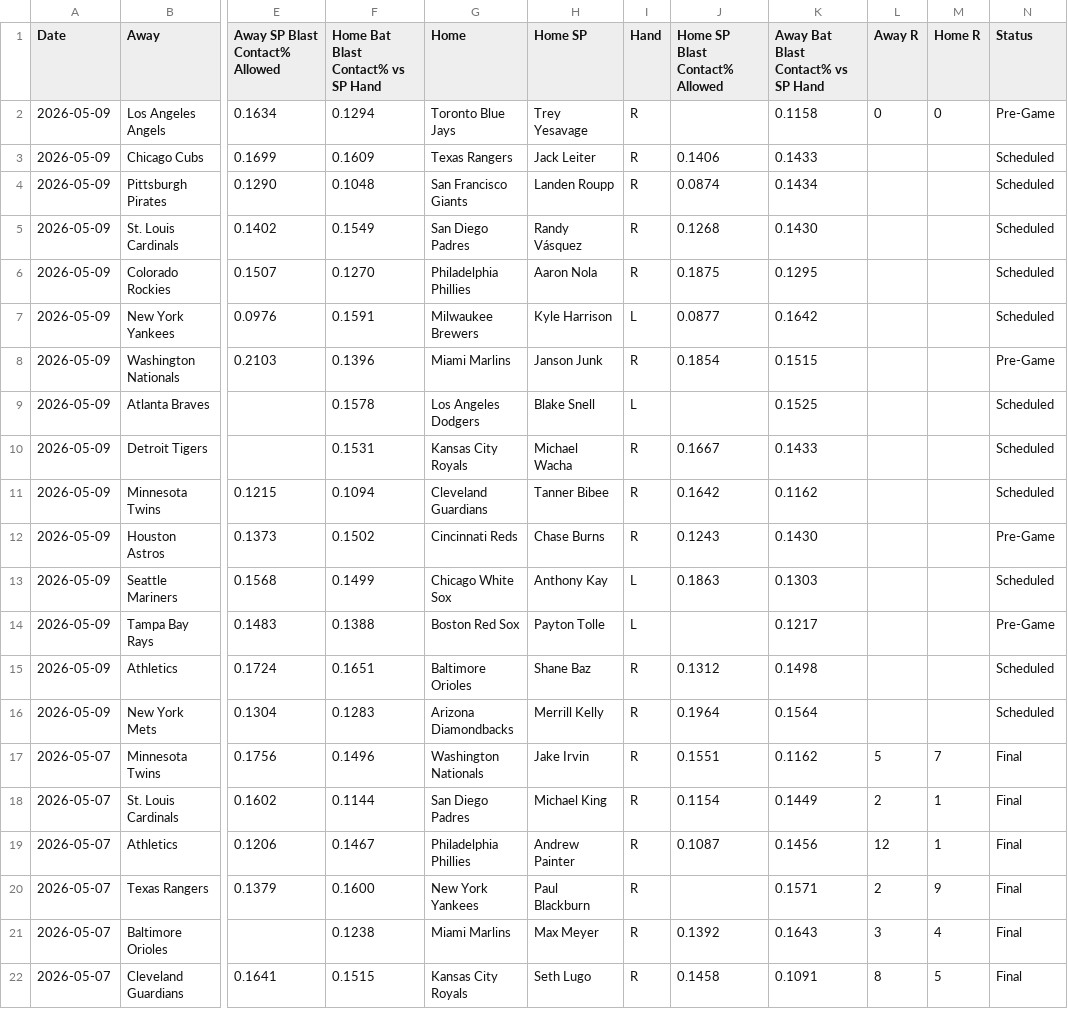
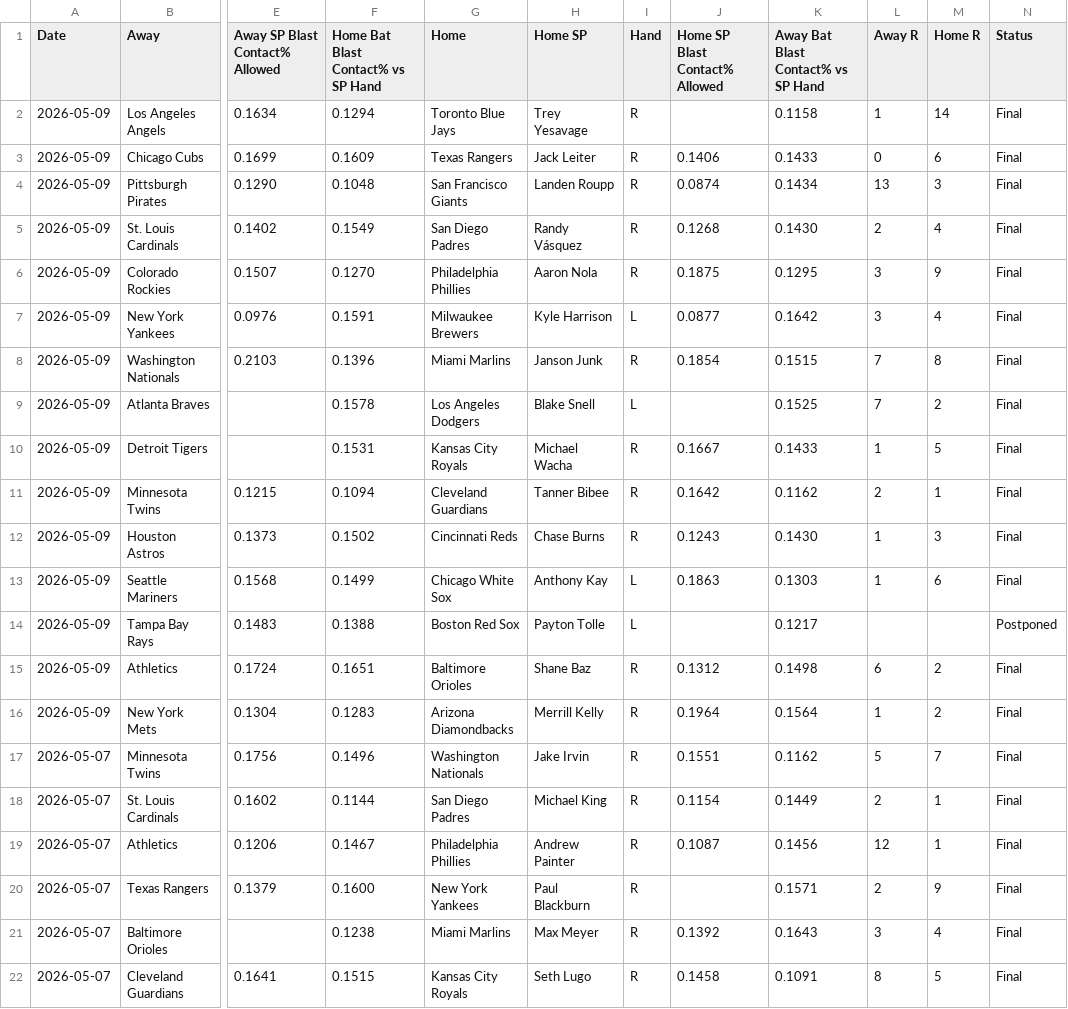
Before and after one commit to furuq2/blast-contact, a CSV file: data/master.csv, drawn as a sheet; only a part is shown, gaps mark what is left out; the diff names each change by its address in the sheet, - before the commit and + after, or states it on an @@ line.

```diff
--- a/data/master.csv
+++ b/data/master.csv
-L2 (Away R): 0
+L2 (Away R): 1
-M2 (Home R): 0
+M2 (Home R): 14
-N2 (Status): Pre-Game
+N2 (Status): Final
-L3 (Away R): (empty)
+L3 (Away R): 0
-M3 (Home R): (empty)
+M3 (Home R): 6
-N3:N7 (Status): Scheduled
+N3:N7 (Status): Final
-L4 (Away R): (empty)
+L4 (Away R): 13
-M4 (Home R): (empty)
+M4 (Home R): 3
-L5 (Away R): (empty)
+L5 (Away R): 2
-M5 (Home R): (empty)
+M5 (Home R): 4
-L6:L7 (Away R): (empty)
+L6:L7 (Away R): 3
-M6 (Home R): (empty)
+M6 (Home R): 9
-M7 (Home R): (empty)
+M7 (Home R): 4
-L8:L9 (Away R): (empty)
+L8:L9 (Away R): 7
-M8 (Home R): (empty)
+M8 (Home R): 8
-N8 (Status): Pre-Game
+N8 (Status): Final
-M9 (Home R): (empty)
+M9 (Home R): 2
-N9:N11 (Status): Scheduled
+N9:N11 (Status): Final
-L10 (Away R): (empty)
+L10 (Away R): 1
-M10 (Home R): (empty)
+M10 (Home R): 5
-L11 (Away R): (empty)
+L11 (Away R): 2
-M11 (Home R): (empty)
+M11 (Home R): 1
-L12:L13 (Away R): (empty)
+L12:L13 (Away R): 1
-M12 (Home R): (empty)
+M12 (Home R): 3
-N12 (Status): Pre-Game
+N12 (Status): Final
-M13 (Home R): (empty)
+M13 (Home R): 6
-N13 (Status): Scheduled
+N13 (Status): Final
-N14 (Status): Pre-Game
+N14 (Status): Postponed
-L15 (Away R): (empty)
+L15 (Away R): 6
-M15:M16 (Home R): (empty)
+M15:M16 (Home R): 2
-N15:N16 (Status): Scheduled
+N15:N16 (Status): Final
-L16 (Away R): (empty)
+L16 (Away R): 1
```
Also changed, not shown: 1 other file.
